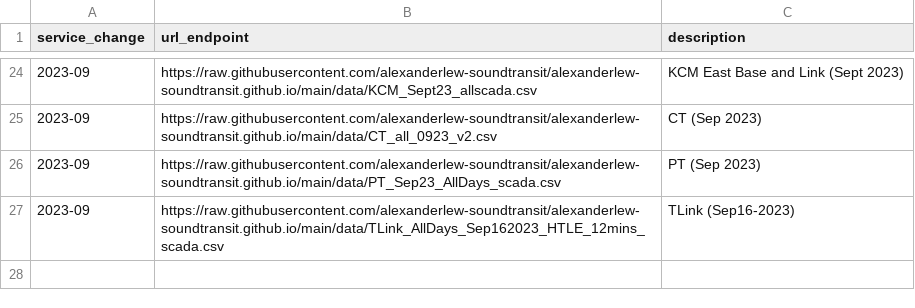
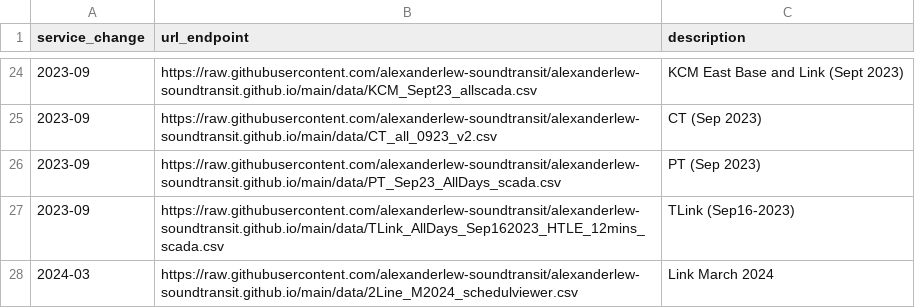
Before and after one commit to alexanderlew-soundtransit/alexanderlew-soundtransit.github.io, a CSV file: data/configDataEndpoints.csv, drawn as a sheet; only a part is shown, gaps mark what is left out; the diff names each change by its address in the sheet, - before the commit and + after, or states it on an @@ line.

Commit message:
Update configDataEndpoints.csv

```diff
--- a/data/configDataEndpoints.csv
+++ b/data/configDataEndpoints.csv
+row 28: 2024-03 | https://raw.githubusercontent.com/alexanderlew-soundtransit/alexanderlew-soundtransit.github.io/main/data/2Line_M2024_schedulviewer.csv | Link March 2024
```
